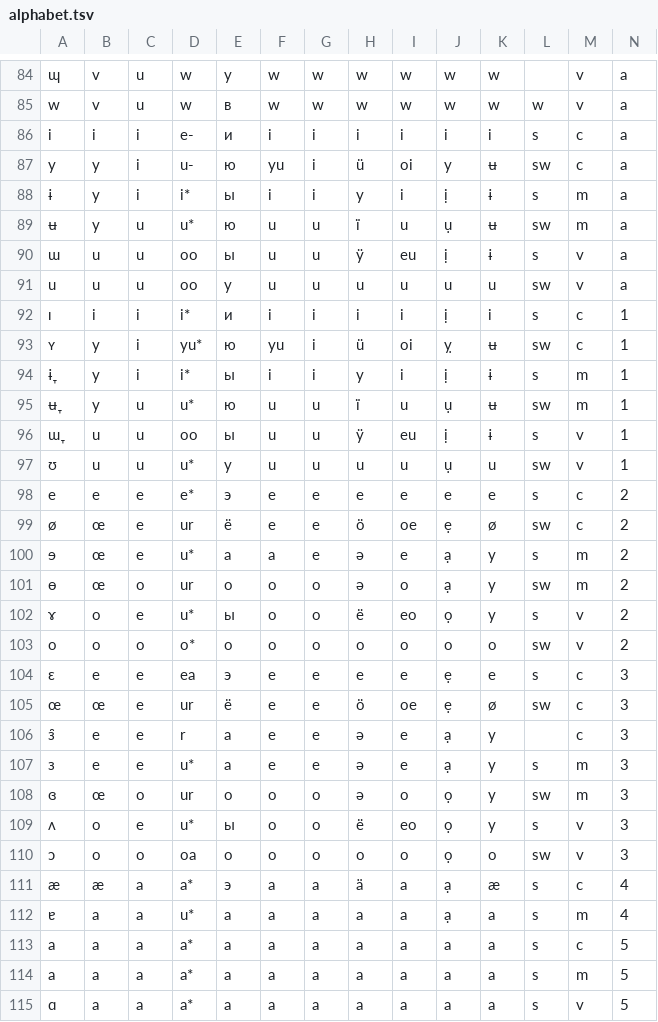
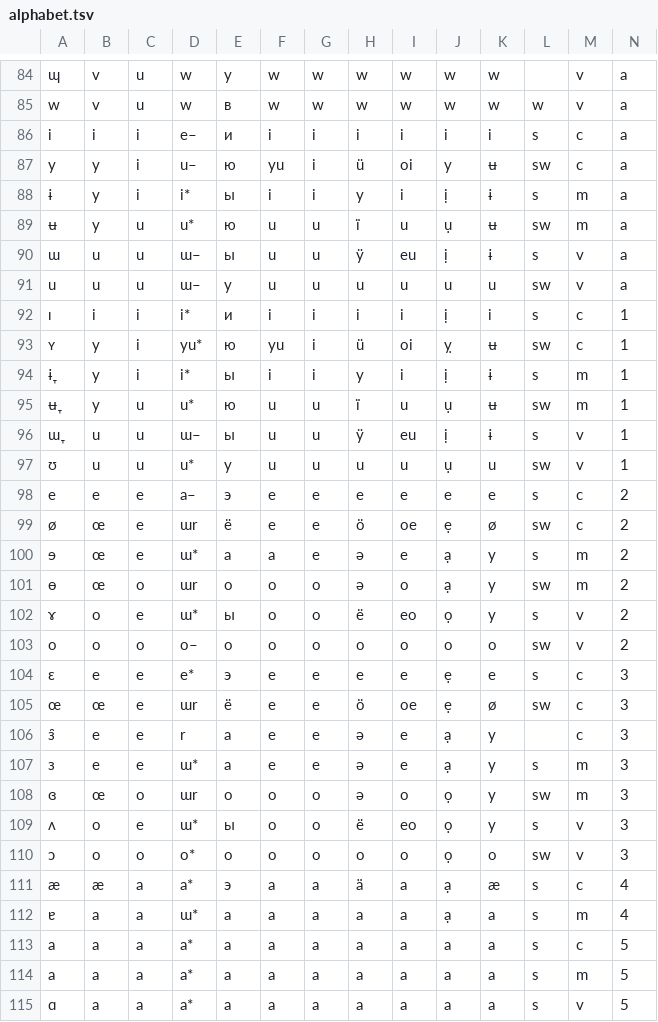
Before and after one commit to jkunimune/dunier, a TSV file: res/alphabet.tsv, drawn as a sheet; only a part is shown, gaps mark what is left out; the diff covers the shown part only; the diff names each change by its address in the sheet, - before the commit and + after, or states it on an @@ line.

```diff
--- a/res/alphabet.tsv
+++ b/res/alphabet.tsv
-D86: e-
+D86: e–
-D87: u-
+D87: u–
-D90:D91: oo
+D90:D91: ɯ–
-D96: oo
+D96: ɯ–
-D98: e*
+D98: a–
-D99: ur
+D99: ɯr
-D100: u*
+D100: ɯ*
-D101: ur
+D101: ɯr
-D102: u*
+D102: ɯ*
-D103: o*
+D103: o–
-D104: ea
+D104: e*
-D105: ur
+D105: ɯr
-D107: u*
+D107: ɯ*
-D108: ur
+D108: ɯr
-D109: u*
+D109: ɯ*
-D110: oa
+D110: o*
-D112: u*
+D112: ɯ*
```
Also changed, not shown: 5 edited cells elsewhere in this file, res/kanune-engli.tsv, 16 other files.
